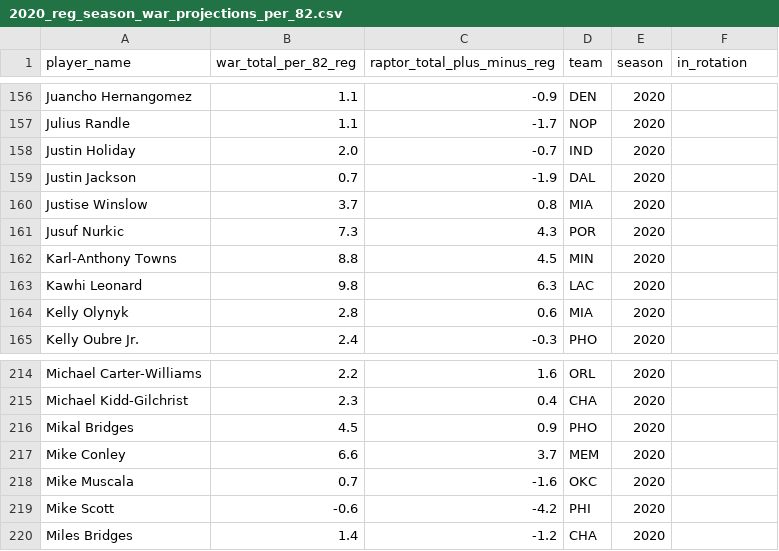
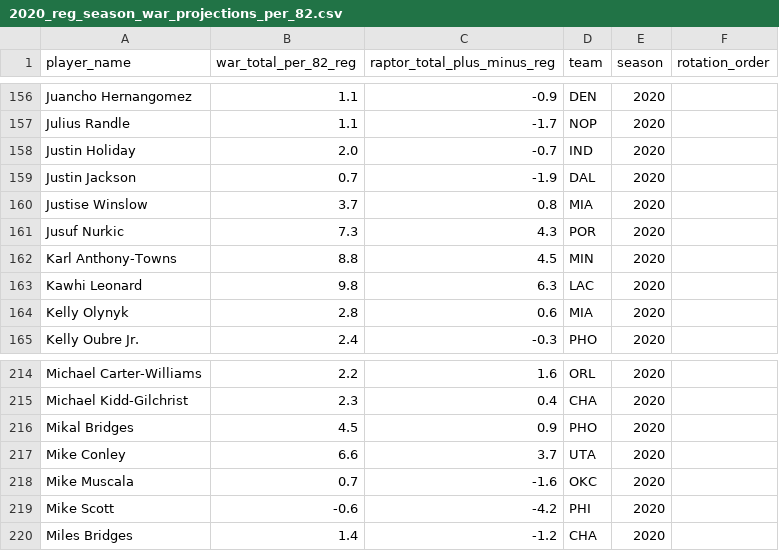
Before and after one commit to sullivankw/nba-prediction-app, a CSV file: NBAWinTotalsPredictor/src/main/resources/2020_reg_season_war_projections_per_82.csv, drawn as a sheet; only a part is shown, gaps mark what is left out; the diff covers the shown part only.

Commit message:
csv file in format: player_name,war_total_per_82_reg,raptor_total_plus_minus_reg,team,season,rotation_order

```diff
--- a/NBAWinTotalsPredictor/src/main/resources/2020_reg_season_war_projections_per_82.csv
+++ b/NBAWinTotalsPredictor/src/main/resources/2020_reg_season_war_projections_per_82.csv
@@ -1 +1 @@
-player_name,war_total_per_82_reg,raptor_total_plus_minus_reg,team,season,in_rotation
+player_name,war_total_per_82_reg,raptor_total_plus_minus_reg,team,season,rotation_order
@@ -161,3 +161,3 @@ Justise Winslow,3.7,0.8,MIA,2020
 Jusuf Nurkic,7.3,4.3,POR,2020
-Karl-Anthony Towns,8.8,4.5,MIN,2020
+Karl Anthony-Towns,8.8,4.5,MIN,2020
 Kawhi Leonard,9.8,6.3,LAC,2020
@@ -216,3 +216,3 @@ Michael Kidd-Gilchrist,2.3,0.4,CHA,2020
 Mikal Bridges,4.5,0.9,PHO,2020
-Mike Conley,6.6,3.7,MEM,2020
+Mike Conley,6.6,3.7,UTA,2020
 Mike Muscala,0.7,-1.6,OKC,2020
```
Also changed, not shown: 1 added row, 1 removed row and 11 edited cells elsewhere in this file.
